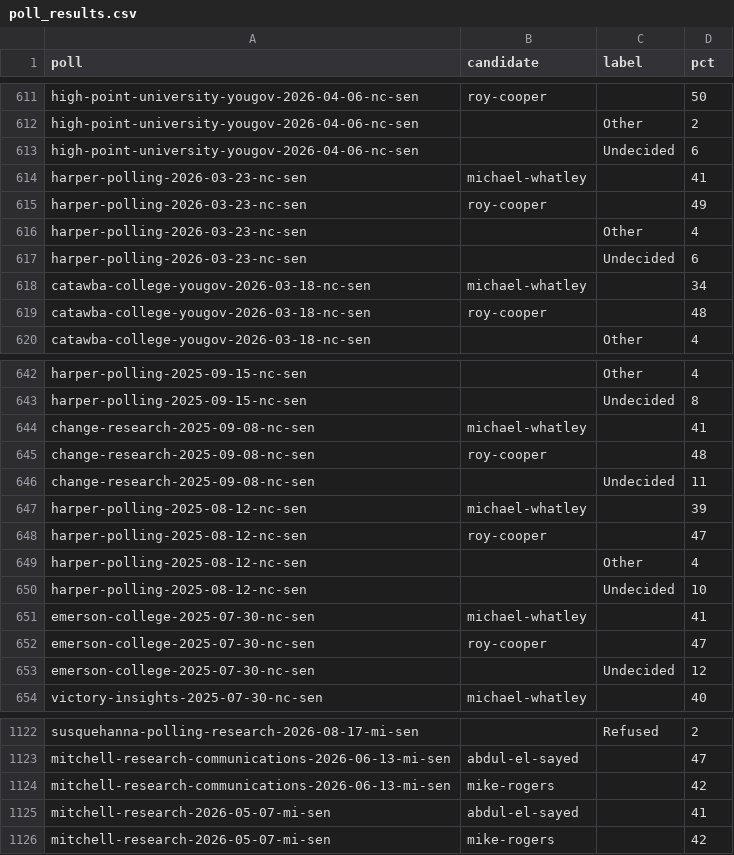
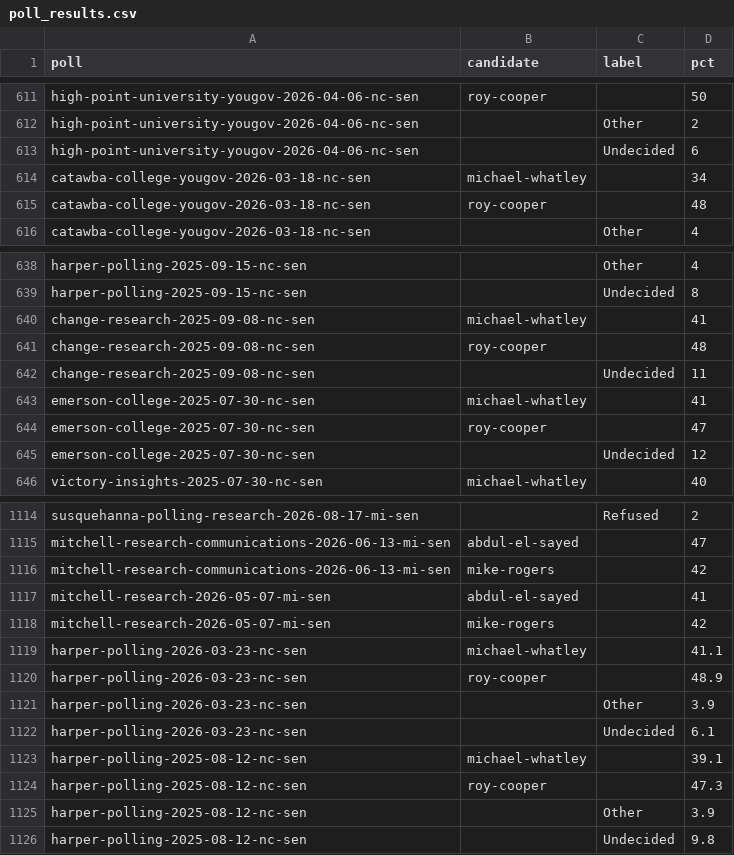
Before and after one commit to thomasdllrd1-ops/unspun, a CSV file: data/polls/poll_results.csv, drawn as a sheet; only a part is shown, gaps mark what is left out; removed rows and columns are numbered as before the commit, all else as after; the diff names each change by its address in the sheet, - before the commit and + after, or states it on an @@ line.

```diff
--- a/data/polls/poll_results.csv
+++ b/data/polls/poll_results.csv
-row 614: harper-polling-2026-03-23-nc-sen | michael-whatley |  | 41
-row 615: harper-polling-2026-03-23-nc-sen | roy-cooper |  | 49
-row 616: harper-polling-2026-03-23-nc-sen |  | Other | 4
-row 617: harper-polling-2026-03-23-nc-sen |  | Undecided | 6
-row 647: harper-polling-2025-08-12-nc-sen | michael-whatley |  | 39
-row 648: harper-polling-2025-08-12-nc-sen | roy-cooper |  | 47
-row 649: harper-polling-2025-08-12-nc-sen |  | Other | 4
-row 650: harper-polling-2025-08-12-nc-sen |  | Undecided | 10
+row 1119: harper-polling-2026-03-23-nc-sen | michael-whatley |  | 41.1
+row 1120: harper-polling-2026-03-23-nc-sen | roy-cooper |  | 48.9
+row 1121: harper-polling-2026-03-23-nc-sen |  | Other | 3.9
+row 1122: harper-polling-2026-03-23-nc-sen |  | Undecided | 6.1
+row 1123: harper-polling-2025-08-12-nc-sen | michael-whatley |  | 39.1
+row 1124: harper-polling-2025-08-12-nc-sen | roy-cooper |  | 47.3
+row 1125: harper-polling-2025-08-12-nc-sen |  | Other | 3.9
+row 1126: harper-polling-2025-08-12-nc-sen |  | Undecided | 9.8
```
Also changed, not shown: data/polls/polls.csv.
